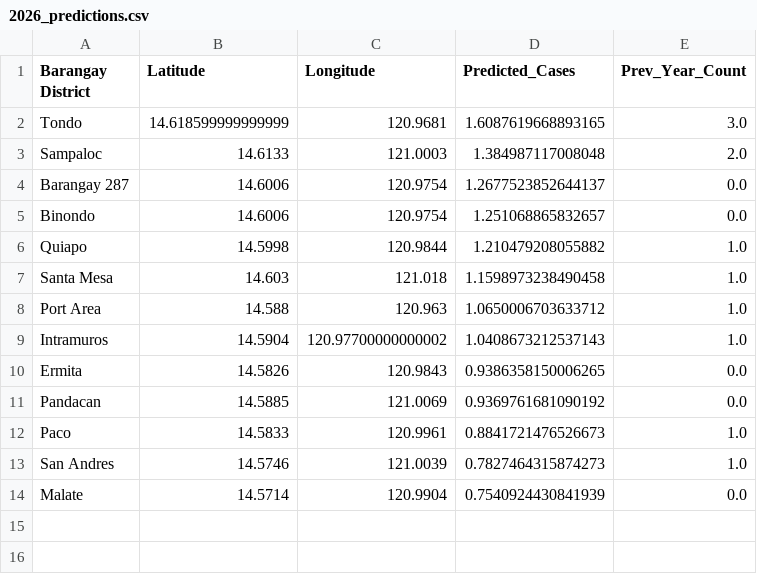
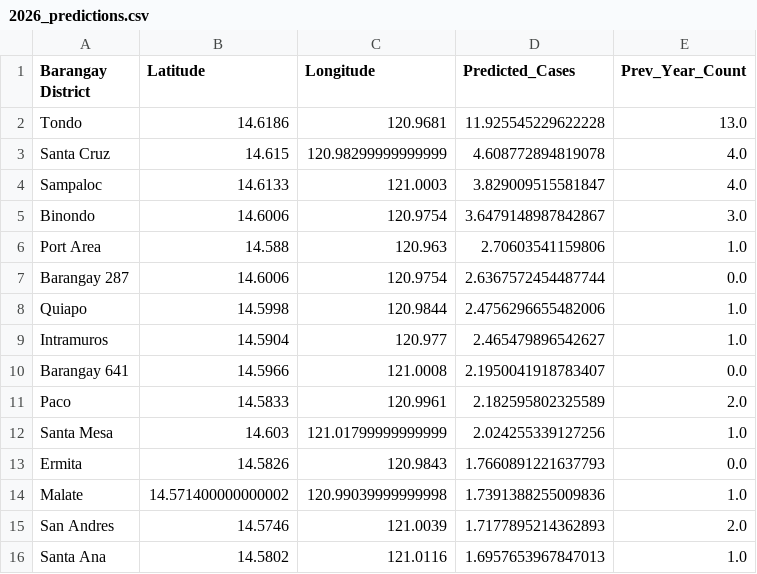
Before and after one commit to Zhecto/missing-person-heatmap, a CSV file: notebook/outputs/2026_predictions.csv, drawn as a sheet.

Commit message:
feat: updated preprocessing pipeline
- Updated dbscan_clusters_scatter.png with new data.
- Added new images: hourly_pattern.png, location_completeness_pie.png, metro_manila_city_counts.png, missing_values_bar.png, monthly_timeline.png, seasonality_polar_plot.png, and top_districts_bar.png.

```diff
--- a/notebook/outputs/2026_predictions.csv
+++ b/notebook/outputs/2026_predictions.csv
@@ -1,14 +1,16 @@
 Barangay District,Latitude,Longitude,Predicted_Cases,Prev_Year_Count
-Tondo,14.618599999999999,120.9681,1.6087619668893165,3.0
-Sampaloc,14.6133,121.0003,1.384987117008048,2.0
-Barangay 287,14.6006,120.9754,1.2677523852644137,0.0
-Binondo,14.6006,120.9754,1.251068865832657,0.0
-Quiapo,14.5998,120.9844,1.210479208055882,1.0
-Santa Mesa,14.603,121.018,1.1598973238490458,1.0
-Port Area,14.588,120.963,1.0650006703633712,1.0
-Intramuros,14.5904,120.97700000000002,1.0408673212537143,1.0
-Ermita,14.5826,120.9843,0.9386358150006265,0.0
-Pandacan,14.5885,121.0069,0.9369761681090192,0.0
-Paco,14.5833,120.9961,0.8841721476526673,1.0
-San Andres,14.5746,121.0039,0.7827464315874273,1.0
-Malate,14.5714,120.9904,0.7540924430841939,0.0
+Tondo,14.6186,120.9681,11.925545229622228,13.0
+Santa Cruz,14.615,120.98299999999999,4.608772894819078,4.0
+Sampaloc,14.6133,121.0003,3.829009515581847,4.0
+Binondo,14.6006,120.9754,3.6479148987842867,3.0
+Port Area,14.588,120.963,2.70603541159806,1.0
+Barangay 287,14.6006,120.9754,2.6367572454487744,0.0
+Quiapo,14.5998,120.9844,2.4756296655482006,1.0
+Intramuros,14.5904,120.977,2.465479896542627,1.0
+Barangay 641,14.5966,121.0008,2.1950041918783407,0.0
+Paco,14.5833,120.9961,2.182595802325589,2.0
+Santa Mesa,14.603,121.01799999999999,2.024255339127256,1.0
+Ermita,14.5826,120.9843,1.7660891221637793,0.0
+Malate,14.571400000000002,120.99039999999998,1.7391388255009836,1.0
+San Andres,14.5746,121.0039,1.7177895214362893,2.0
+Santa Ana,14.5802,121.0116,1.6957653967847013,1.0
```
Also changed, not shown: 15 other files.
